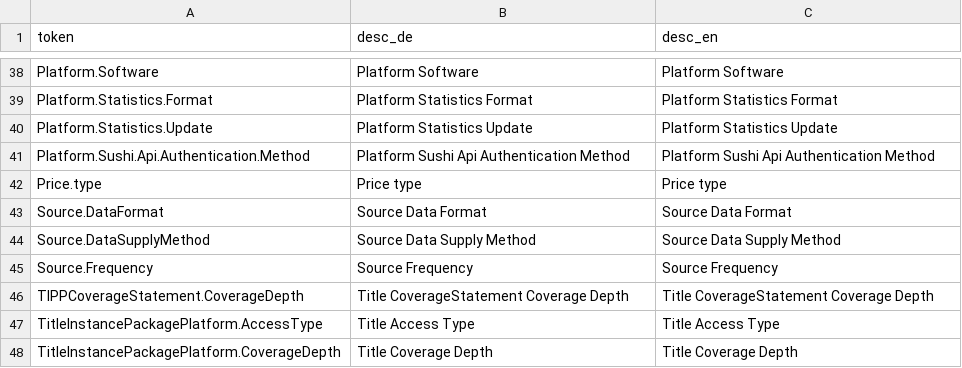
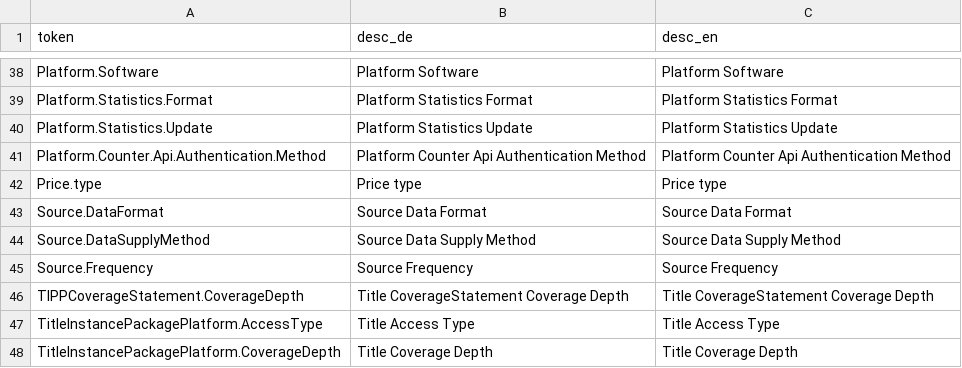
Before and after one commit to hbz/wekb2, a CSV file: src/main/webapp/setup/RefdataCategory.csv, drawn as a sheet; only a part is shown, gaps mark what is left out.

```diff
--- a/src/main/webapp/setup/RefdataCategory.csv
+++ b/src/main/webapp/setup/RefdataCategory.csv
@@ -40,3 +40,3 @@ Platform.Statistics.Format;Platform Statistics Format;Platform Statistics Format
 Platform.Statistics.Update;Platform Statistics Update;Platform Statistics Update
-Platform.Sushi.Api.Authentication.Method;Platform Sushi Api Authentication Method;Platform Sushi Api Authentication Method
+Platform.Counter.Api.Authentication.Method;Platform Counter Api Authentication Method;Platform Counter Api Authentication Method
 Price.type;Price type;Price type
```
Also changed, not shown: src/main/webapp/setup/RefdataValue.csv, 12 other files.
